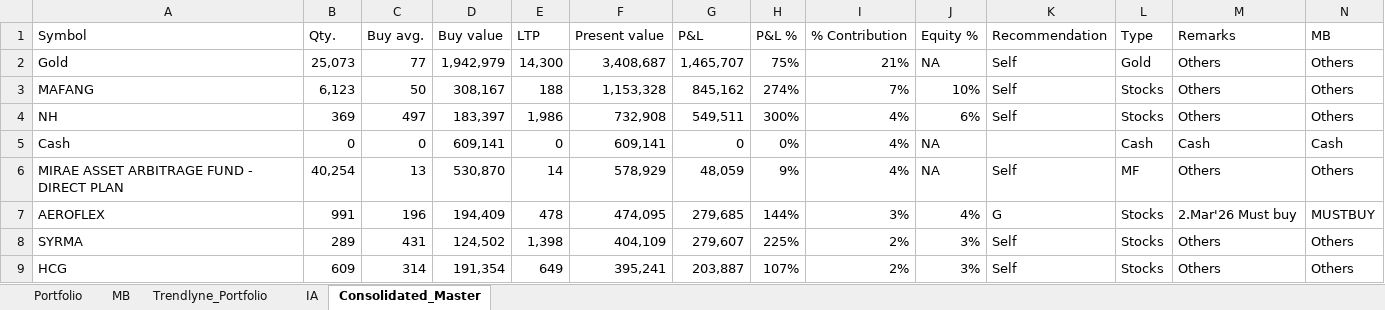
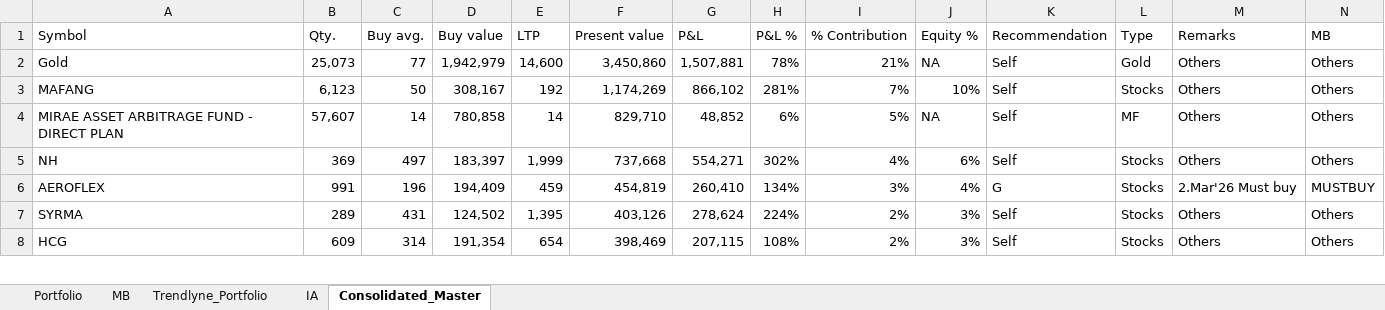
Before and after one commit to kvector0001/STT-Dashboard, an Excel workbook: data/portfolio.xlsx, sheet Consolidated_Master, drawn as a sheet; only a part is shown; values as stored, in another font and other column widths than the file's, no borders; charts and pictures not drawn; removed rows and columns are numbered as before the commit, all else as after; the diff covers the shown part only; the diff names each change by its address in the sheet, - before the commit and + after, or states it on an @@ line.

```diff
--- a/data/portfolio.xlsx (sheet Consolidated_Master)
+++ b/data/portfolio.xlsx (sheet Consolidated_Master)
-E2 (LTP): 14,300
+E2 (LTP): 14,600
-F2 (Present value): 3,408,687
+F2 (Present value): 3,450,860
-G2 (P&L): 1,465,707
+G2 (P&L): 1,507,881
-H2 (P&L %): 75%
+H2 (P&L %): 78%
-E3 (LTP): 188
+E3 (LTP): 192
-F3 (Present value): 1,153,328
+F3 (Present value): 1,174,269
-G3 (P&L): 845,162
+G3 (P&L): 866,102
-H3 (P&L %): 274%
+H3 (P&L %): 281%
-row 4: NH | 369 | 497 | 183,397 | 1,986 | 732,908 | 549,511 | 300% | 4% | 6% | Self | Stocks | Others | Others
-row 5: Cash | 0 | 0 | 609,141 | 0 | 609,141 | 0 | 0% | 4% | NA |  | Cash | Cash | Cash
-B4 (Qty.): 40,254
+B4 (Qty.): 57,607
-C4 (Buy avg.): 13
+C4 (Buy avg.): 14
-D4 (Buy value): 530,870
+D4 (Buy value): 780,858
-F4 (Present value): 578,929
+F4 (Present value): 829,710
-G4 (P&L): 48,059
+G4 (P&L): 48,852
-H4 (P&L %): 9%
+H4 (P&L %): 6%
-I4 (% Contribution): 4%
+I4 (% Contribution): 5%
+row 5: NH | 369 | 497 | 183,397 | 1,999 | 737,668 | 554,271 | 302% | 4% | 6% | Self | Stocks | Others | Others
-E6 (LTP): 478
+E6 (LTP): 459
-F6 (Present value): 474,095
+F6 (Present value): 454,819
-G6 (P&L): 279,685
+G6 (P&L): 260,410
-H6 (P&L %): 144%
+H6 (P&L %): 134%
-E7 (LTP): 1,398
+E7 (LTP): 1,395
-F7 (Present value): 404,109
+F7 (Present value): 403,126
-G7 (P&L): 279,607
+G7 (P&L): 278,624
-H7 (P&L %): 225%
+H7 (P&L %): 224%
-E8 (LTP): 649
+E8 (LTP): 654
-F8 (Present value): 395,241
+F8 (Present value): 398,469
-G8 (P&L): 203,887
+G8 (P&L): 207,115
-H8 (P&L %): 107%
+H8 (P&L %): 108%
```
Also changed, not shown: 44 added rows, 39 removed rows and 375 edited cells elsewhere in this sheet, sheet Portfolio, sheet IA, sheet Trendlyne_Portfolio, sheet MB, 2 other files.
